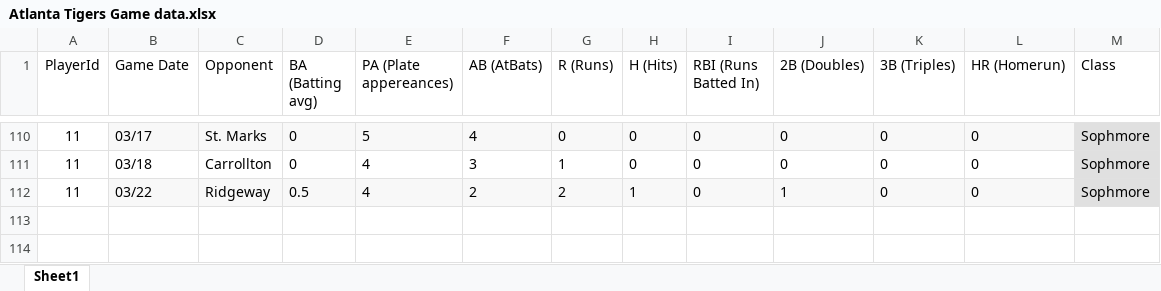
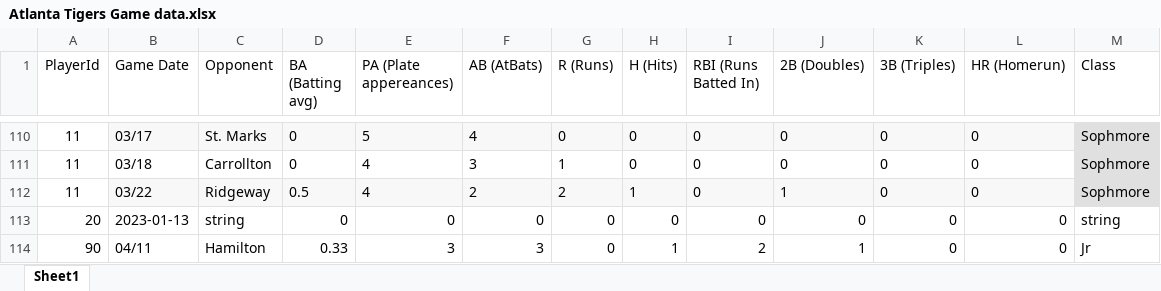
Before and after one commit to Quantumdev-prog/baseball-assessment, an Excel workbook: database/Atlanta Tigers Game data.xlsx, sheet Sheet1, drawn as a sheet; only a part is shown, gaps mark what is left out; values as stored, in another font and other column widths than the file's, no borders; the diff names each change by its address in the sheet, - before the commit and + after, or states it on an @@ line.

```diff
--- a/database/Atlanta Tigers Game data.xlsx (sheet Sheet1)
+++ b/database/Atlanta Tigers Game data.xlsx (sheet Sheet1)
+row 113: 20 | 2023-01-13 | string | 0 | 0 | 0 | 0 | 0 | 0 | 0 | 0 | 0 | string
+row 114: 90 | 04/11 | Hamilton | 0.33 | 3 | 3 | 0 | 1 | 2 | 1 | 0 | 0 | Jr
```
Also changed, not shown: 6 other files.
